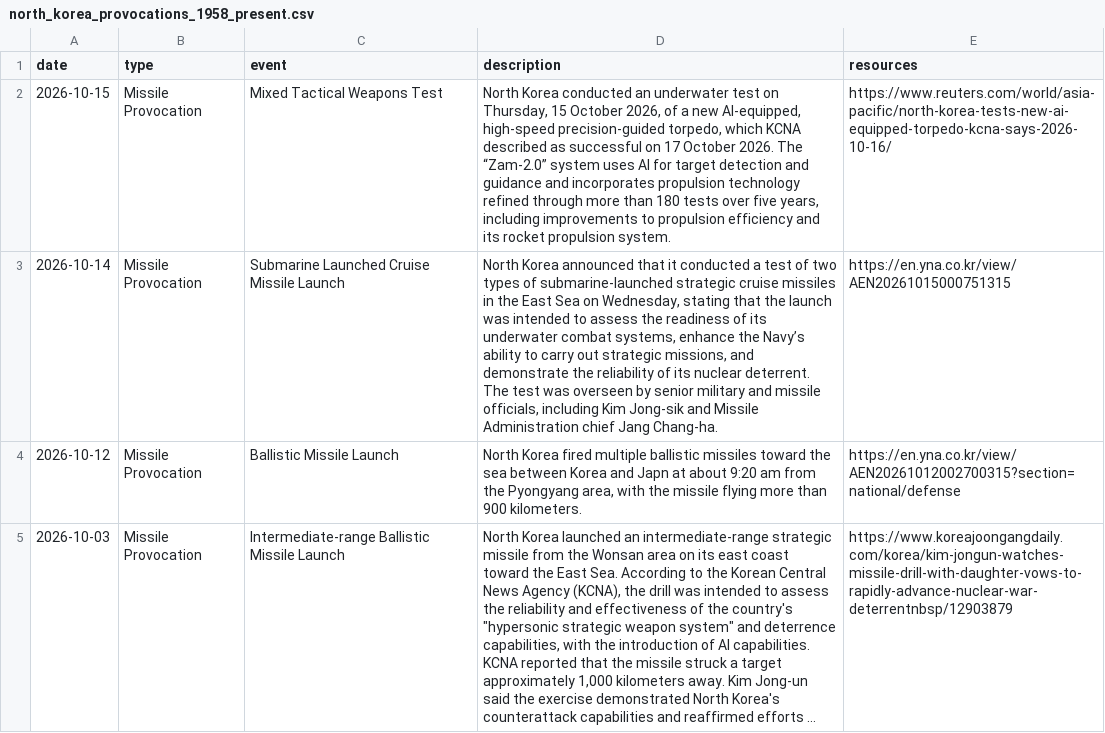
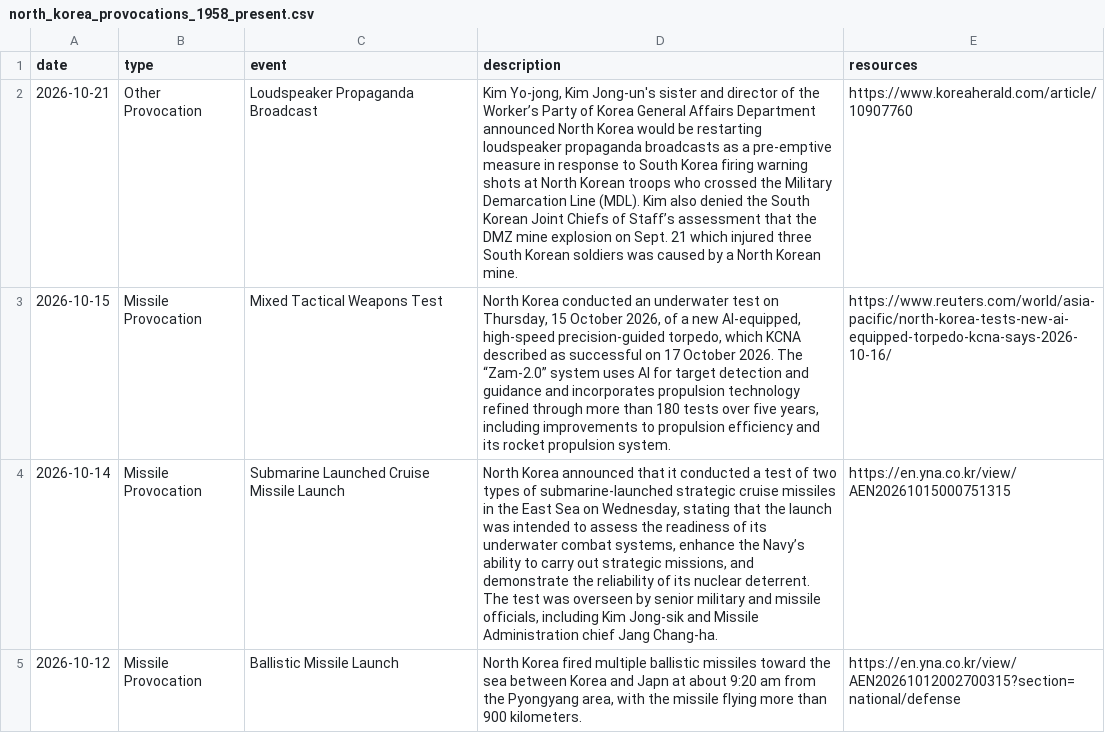
Before and after one commit to stiles/north-korea-provocations, a CSV file: data/raw/north_korea_provocations_1958_present.csv, drawn as a sheet; only a part is shown; the shorter side is filled out with more unchanged rows; long unchanged cells end in …; the diff names each change by its address in the sheet, - before the commit and + after, or states it on an @@ line.

```diff
--- a/data/raw/north_korea_provocations_1958_present.csv
+++ b/data/raw/north_korea_provocations_1958_present.csv
+row 2: 2026-10-21 | Other Provocation | Loudspeaker Propaganda Broadcast | Kim Yo-jong, Kim Jong-un's sister and director of the Worker’s Party of Korea General Affairs Department announced North Korea would be restarting loudspeaker propaganda broadcasts as a pre-emptive measure in response to South Korea firing warning shots at North Korean troops who crossed the Military Demarcation Line (MDL). Kim also denied the South Korean Joint Chiefs of Staff’s assessment that the DMZ mine explosion on Sept. 21 which injured three South Korean soldiers was caused by a North Korean mine. | https://www.koreaherald.com/article/10907760
```
Also changed, not shown: data/processed/north_korea_provocations_1958_present.csv, 2 other files.
